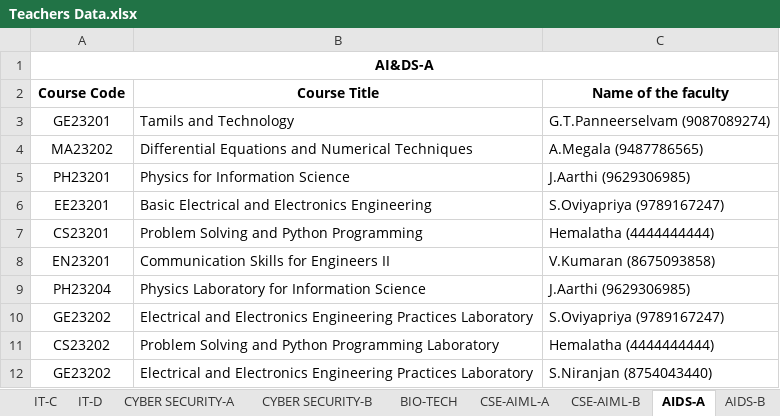
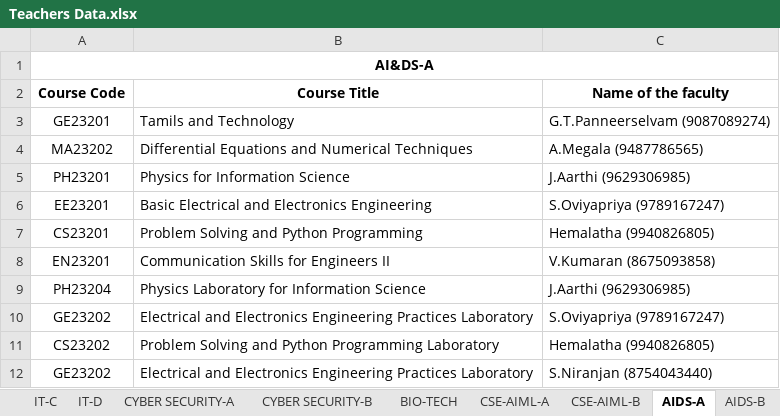
Before and after one commit to r-hariganesh6122/Attendence-Application, an Excel workbook: student-attendance/scripts/Teachers/Teachers Data.xlsx, sheet AIDS-A, drawn as a sheet; values as stored, in another font and other column widths than the file's, no borders; the diff names each change by its address in the sheet, - before the commit and + after, or states it on an @@ line.

```diff
--- a/student-attendance/scripts/Teachers/Teachers Data.xlsx (sheet AIDS-A)
+++ b/student-attendance/scripts/Teachers/Teachers Data.xlsx (sheet AIDS-A)
-C7 (Name of the faculty): Hemalatha (4444444444)
+C7 (Name of the faculty): Hemalatha (9940826805)
-C11 (Name of the faculty): Hemalatha (4444444444)
+C11 (Name of the faculty): Hemalatha (9940826805)
```
Also changed, not shown: sheet AIDS-C, sheet MCT, sheet IT-A, sheet IT-B, sheet AIDS-B, sheet IT-C, 9 more sheets, 1 other file.
